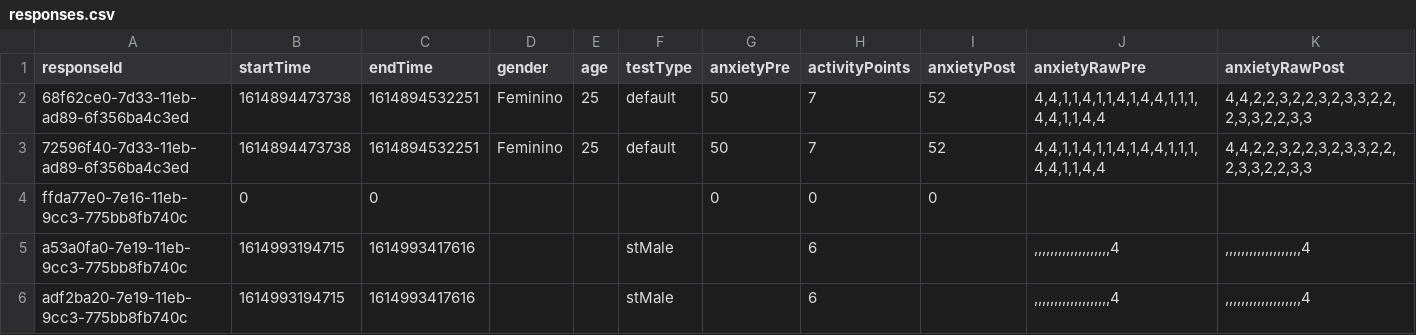
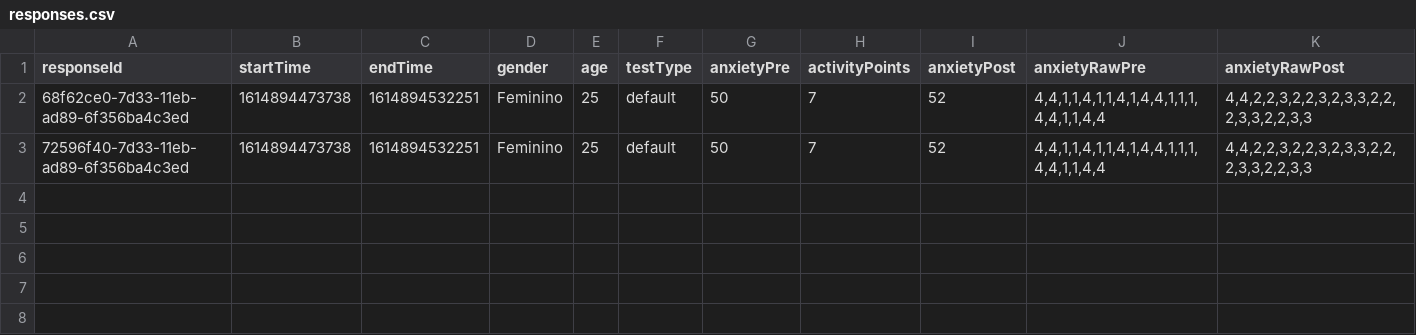
Before and after one commit to brenofelixsousa/stanxiety, a CSV file: responses.csv, drawn as a sheet.

Commit message:
Update responses.csv

```diff
--- a/responses.csv
+++ b/responses.csv
@@ -3,4 +3 @@ responseId;startTime;endTime;gender;age;testType;anxietyPre;activityPoints;anxie
 72596f40-7d33-11eb-ad89-6f356ba4c3ed;1614894473738;1614894532251;Feminino;25;default;50;7;52;4,4,1,1,4,1,1,4,1,4,4,1,1,1,4,4,1,1,4,4;4,4,2,2,3,2,2,3,2,3,3,2,2,2,3,3,2,2,3,3
-ffda77e0-7e16-11eb-9cc3-775bb8fb740c;0;0;;;;0;0;0;;
-a53a0fa0-7e19-11eb-9cc3-775bb8fb740c;1614993194715;1614993417616;;;stMale;;6;;,,,,,,,,,,,,,,,,,,,4;,,,,,,,,,,,,,,,,,,,4
-adf2ba20-7e19-11eb-9cc3-775bb8fb740c;1614993194715;1614993417616;;;stMale;;6;;,,,,,,,,,,,,,,,,,,,4;,,,,,,,,,,,,,,,,,,,4
```
